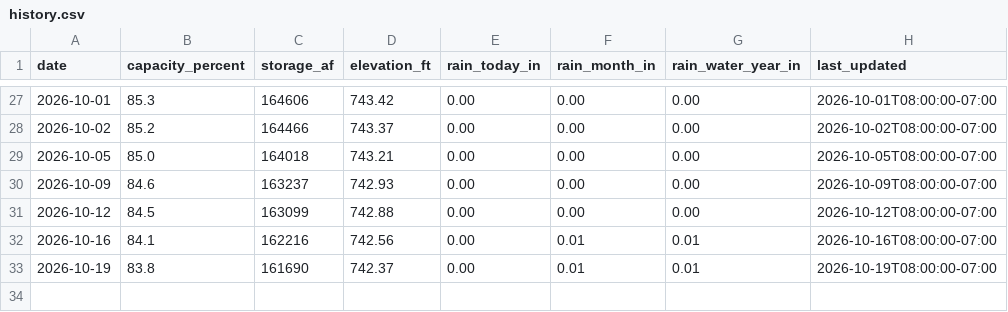
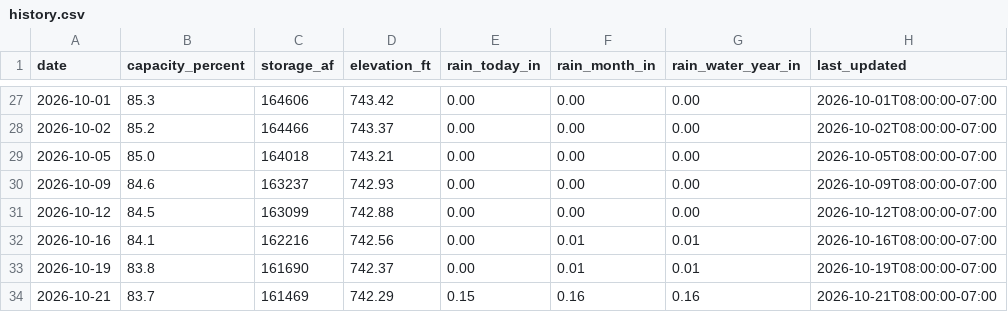
Before and after one commit to Yellow650/cachuma-data, a CSV file: data/history.csv, drawn as a sheet; only a part is shown, gaps mark what is left out; the diff names each change by its address in the sheet, - before the commit and + after, or states it on an @@ line.

```diff
--- a/data/history.csv
+++ b/data/history.csv
+row 34: 2026-10-21 | 83.7 | 161469 | 742.29 | 0.15 | 0.16 | 0.16 | 2026-10-21T08:00:00-07:00
```
Also changed, not shown: 1 other file.
